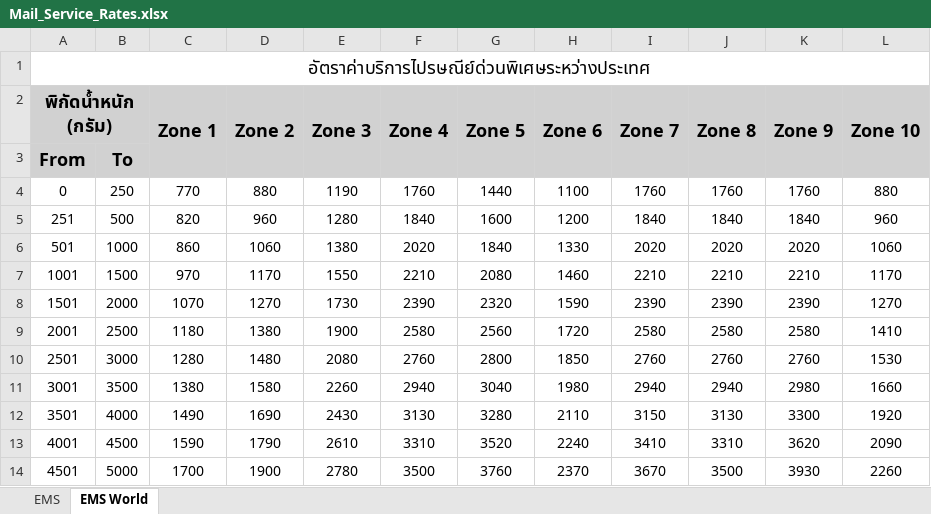
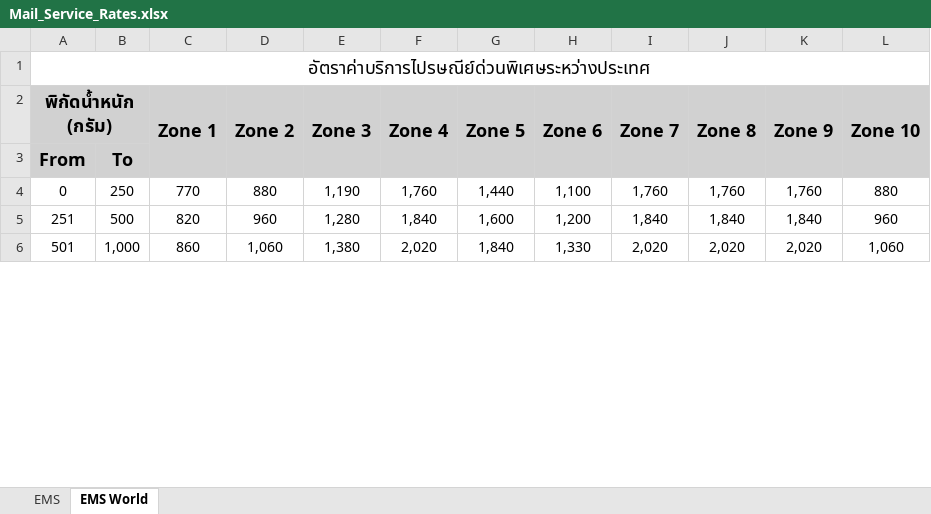
Before and after one commit to Palapluem/cpe231_lab, an Excel workbook: src/th/ac/kmutt/cpe/algorithm/wisit/lab/lab5/fee/Mail_Service_Rates.xlsx, sheet EMS World, drawn as a sheet; only a part is shown; values as stored, in another font and other column widths than the file's, no borders; removed rows and columns are numbered as before the commit, all else as after; the diff covers the shown part only; the diff names each change by its address in the sheet, - before the commit and + after, or states it on an @@ line.

```diff
--- a/src/th/ac/kmutt/cpe/algorithm/wisit/lab/lab5/fee/Mail_Service_Rates.xlsx (sheet EMS World)
+++ b/src/th/ac/kmutt/cpe/algorithm/wisit/lab/lab5/fee/Mail_Service_Rates.xlsx (sheet EMS World)
-E4 (Zone 3): 1190
+E4 (Zone 3): 1,190
-F4 (Zone 4): 1760
+F4 (Zone 4): 1,760
-G4 (Zone 5): 1440
+G4 (Zone 5): 1,440
-H4 (Zone 6): 1100
+H4 (Zone 6): 1,100
-I4 (Zone 7): 1760
+I4 (Zone 7): 1,760
-J4 (Zone 8): 1760
+J4 (Zone 8): 1,760
-K4 (Zone 9): 1760
+K4 (Zone 9): 1,760
-E5 (Zone 3): 1280
+E5 (Zone 3): 1,280
-F5 (Zone 4): 1840
+F5 (Zone 4): 1,840
-G5 (Zone 5): 1600
+G5 (Zone 5): 1,600
-H5 (Zone 6): 1200
+H5 (Zone 6): 1,200
-I5 (Zone 7): 1840
+I5 (Zone 7): 1,840
-J5 (Zone 8): 1840
+J5 (Zone 8): 1,840
-K5 (Zone 9): 1840
+K5 (Zone 9): 1,840
-B6: 1000
+B6: 1,000
-D6 (Zone 2): 1060
+D6 (Zone 2): 1,060
-E6 (Zone 3): 1380
+E6 (Zone 3): 1,380
-F6 (Zone 4): 2020
+F6 (Zone 4): 2,020
-G6 (Zone 5): 1840
+G6 (Zone 5): 1,840
-H6 (Zone 6): 1330
+H6 (Zone 6): 1,330
-I6 (Zone 7): 2020
+I6 (Zone 7): 2,020
-J6 (Zone 8): 2020
+J6 (Zone 8): 2,020
-K6 (Zone 9): 2020
+K6 (Zone 9): 2,020
-L6 (Zone 10): 1060
+L6 (Zone 10): 1,060
-row 7: 1001 | 1500 | 970 | 1170 | 1550 | 2210 | 2080 | 1460 | 2210 | 2210 | 2210 | 1170
-row 8: 1501 | 2000 | 1070 | 1270 | 1730 | 2390 | 2320 | 1590 | 2390 | 2390 | 2390 | 1270
-row 9: 2001 | 2500 | 1180 | 1380 | 1900 | 2580 | 2560 | 1720 | 2580 | 2580 | 2580 | 1410
-row 10: 2501 | 3000 | 1280 | 1480 | 2080 | 2760 | 2800 | 1850 | 2760 | 2760 | 2760 | 1530
-row 11: 3001 | 3500 | 1380 | 1580 | 2260 | 2940 | 3040 | 1980 | 2940 | 2940 | 2980 | 1660
-row 12: 3501 | 4000 | 1490 | 1690 | 2430 | 3130 | 3280 | 2110 | 3150 | 3130 | 3300 | 1920
-row 13: 4001 | 4500 | 1590 | 1790 | 2610 | 3310 | 3520 | 2240 | 3410 | 3310 | 3620 | 2090
-row 14: 4501 | 5000 | 1700 | 1900 | 2780 | 3500 | 3760 | 2370 | 3670 | 3500 | 3930 | 2260
```
Also changed, not shown: 58 added rows and 50 removed rows elsewhere in this sheet, sheet EMS, 35 other files.
